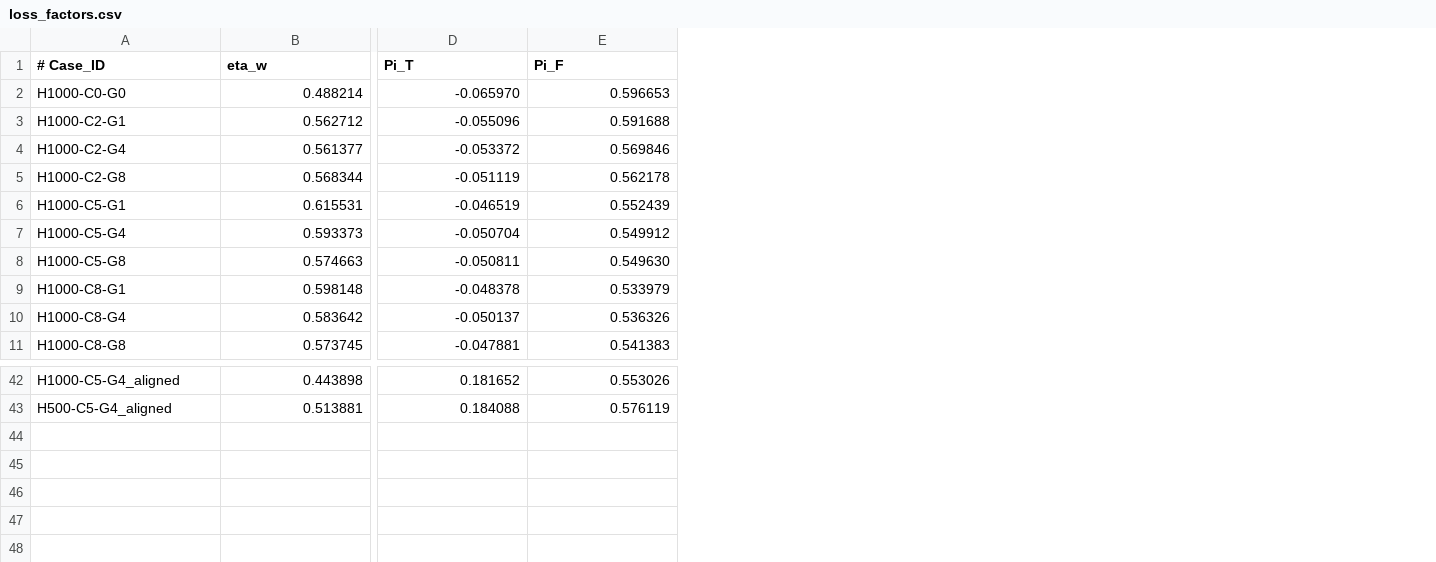
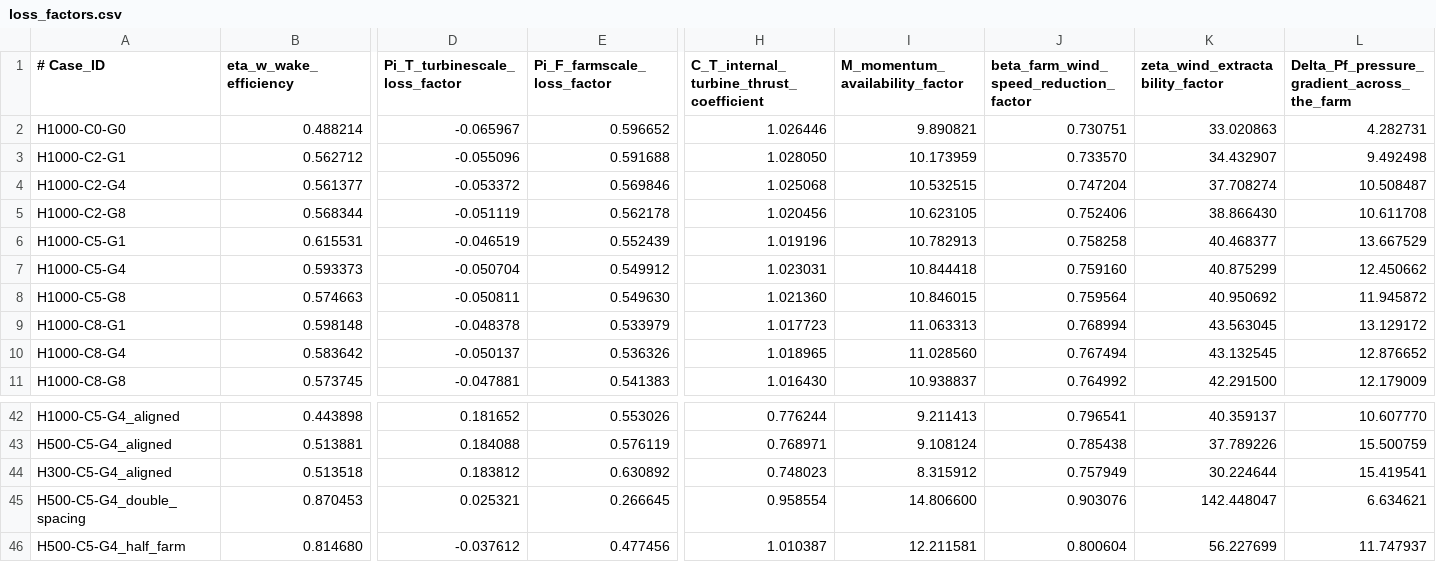
Before and after one commit to petebachant/LES_CNBL_analysis, a CSV file: loss_factors.csv, drawn as a sheet; only a part is shown, gaps mark what is left out; rows hold the shown columns only; the diff covers the shown part only; the diff names each change by its address in the sheet, - before the commit and + after, or states it on an @@ line.

```diff
--- a/loss_factors.csv
+++ b/loss_factors.csv
+column H, rows 1-11: C_T_internal_turbine_thrust_coefficient | 1.026446 | 1.028050 | 1.025068 | 1.020456 | 1.019196 | 1.023031 | 1.021360 | 1.017723 | 1.018965 | 1.016430; rows 42-43: 0.776244 | 0.768971
+column I (M_momentum_availability_factor), rows 2-11: 9.890821 | 10.173959 | 10.532515 | 10.623105 | 10.782913 | 10.844418 | 10.846015 | 11.063313 | 11.028560 | 10.938837; rows 42-43: 9.211413 | 9.108124
+column J, rows 1-11: beta_farm_wind_speed_reduction_factor | 0.730751 | 0.733570 | 0.747204 | 0.752406 | 0.758258 | 0.759160 | 0.759564 | 0.768994 | 0.767494 | 0.764992; rows 42-43: 0.796541 | 0.785438
+column K (zeta_wind_extractability_factor), rows 2-11: 33.020863 | 34.432907 | 37.708274 | 38.866430 | 40.468377 | 40.875299 | 40.950692 | 43.563045 | 43.132545 | 42.291500; rows 42-43: 40.359137 | 37.789226
+column L, rows 1-11: Delta_Pf_pressure_gradient_across_the_farm | 4.282731 | 9.492498 | 10.508487 | 10.611708 | 13.667529 | 12.450662 | 11.945872 | 13.129172 | 12.876652 | 12.179009; rows 42-43: 10.607770 | 15.500759
-B1: eta_w
+B1: eta_w_wake_efficiency
-D1: Pi_T
+D1: Pi_T_turbinescale_loss_factor
-E1: Pi_F
+E1: Pi_F_farmscale_loss_factor
-D2 (Pi_T_turbinescale_loss_factor): -0.065970
+D2 (Pi_T_turbinescale_loss_factor): -0.065967
-E2 (Pi_F_farmscale_loss_factor): 0.596653
+E2 (Pi_F_farmscale_loss_factor): 0.596652
+row 44: H300-C5-G4_aligned | 0.513518 | 0.183812 | 0.630892 | 0.748023 | 8.315912 | 0.757949 | 30.224644 | 15.419541
+row 45: H500-C5-G4_double_spacing | 0.870453 | 0.025321 | 0.266645 | 0.958554 | 14.806600 | 0.903076 | 142.448047 | 6.634621
+row 46: H500-C5-G4_half_farm | 0.814680 | -0.037612 | 0.477456 | 1.010387 | 12.211581 | 0.800604 | 56.227699 | 11.747937
```
Also changed, not shown: 3 edited cells elsewhere in this file, LES_data.csv, paper_figures/loss_factors.csv, 41 other files.
